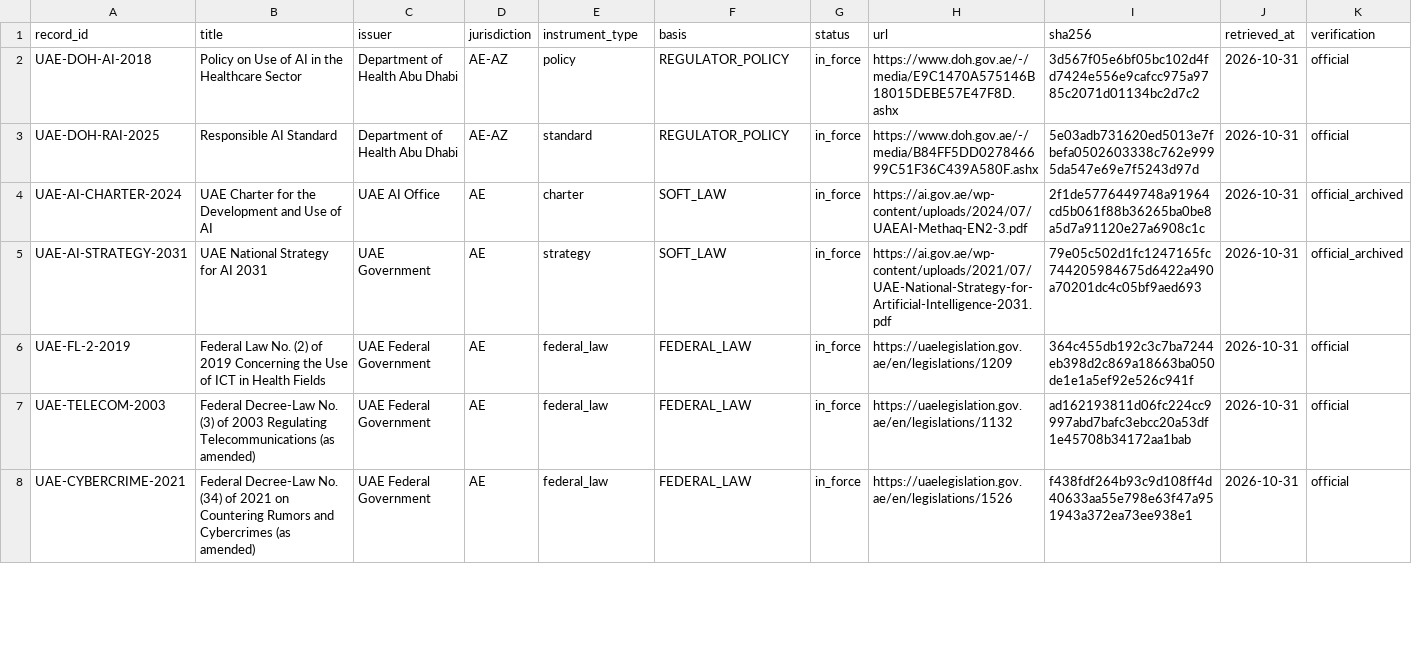
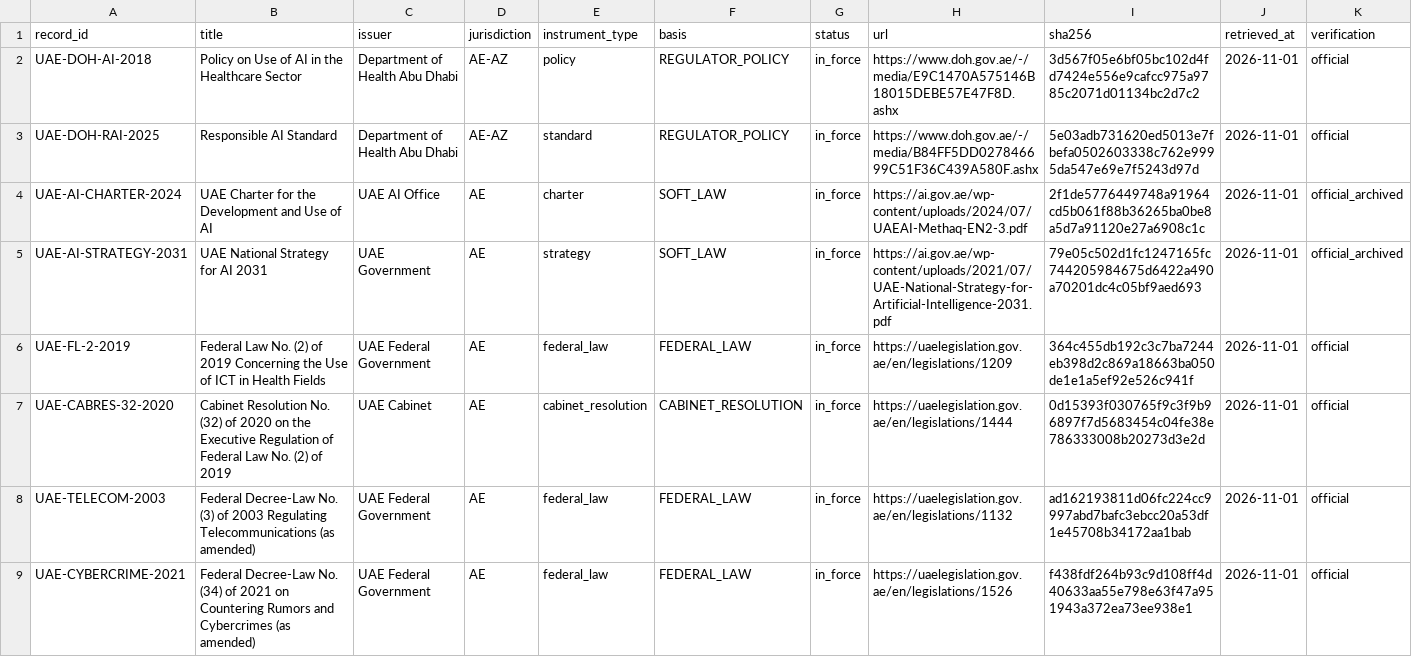
Before and after one commit to Eswarpnbs/HISN, a CSV file: kb/manifest.csv, drawn as a sheet; only a part is shown; the diff covers the shown part only.

Commit message:
KB: Executive Regulation of Law 2/2019 (Cabinet Res. 32/2020, Art. 6(3) emergency access); G4 strengthened

```diff
--- a/kb/manifest.csv
+++ b/kb/manifest.csv
@@ -1,8 +1,9 @@
 record_id,title,issuer,jurisdiction,instrument_type,basis,status,url,sha256,retrieved_at,verification
-UAE-DOH-AI-2018,Policy on Use of AI in the Healthcare Sector,Department of Health Abu Dhabi,AE-AZ,policy,REGULATOR_POLICY,in_force,https://www.doh.gov.ae/-/media/E9C1470A575146B18015DEBE57E47F8D.ashx,3d567f05e6bf05bc102d4fd7424e556e9cafcc975a9785c2071d01134bc2d7c2,2026-10-31,official
-UAE-DOH-RAI-2025,Responsible AI Standard,Department of Health Abu Dhabi,AE-AZ,standard,REGULATOR_POLICY,in_force,https://www.doh.gov.ae/-/media/B84FF5DD027846699C51F36C439A580F.ashx,5e03adb731620ed5013e7fbefa0502603338c762e9995da547e69e7f5243d97d,2026-10-31,official
-UAE-AI-CHARTER-2024,UAE Charter for the Development and Use of AI,UAE AI Office,AE,charter,SOFT_LAW,in_force,https://ai.gov.ae/wp-content/uploads/2024/07/UAEAI-Methaq-EN2-3.pdf,2f1de5776449748a91964cd5b061f88b36265ba0be8a5d7a91120e27a6908c1c,2026-10-31,official_archived
-UAE-AI-STRATEGY-2031,UAE National Strategy for AI 2031,UAE Government,AE,strategy,SOFT_LAW,in_force,https://ai.gov.ae/wp-content/uploads/2021/07/UAE-National-Strategy-for-Artificial-Intelligence-2031.pdf,79e05c502d1fc1247165fc744205984675d6422a490a70201dc4c05bf9aed693,2026-10-31,official_archived
-UAE-FL-2-2019,Federal Law No. (2) of 2019 Concerning the Use of ICT in Health Fields,UAE Federal Government,AE,federal_law,FEDERAL_LAW,in_force,https://uaelegislation.gov.ae/en/legislations/1209,364c455db192c3c7ba7244eb398d2c869a18663ba050de1e1a5ef92e526c941f,2026-10-31,official
-UAE-TELECOM-2003,Federal Decree-Law No. (3) of 2003 Regulating Telecommunications (as amended),UAE Federal Government,AE,federal_law,FEDERAL_LAW,in_force,https://uaelegislation.gov.ae/en/legislations/1132,ad162193811d06fc224cc9997abd7bafc3ebcc20a53df1e45708b34172aa1bab,2026-10-31,official
-UAE-CYBERCRIME-2021,Federal Decree-Law No. (34) of 2021 on Countering Rumors and Cybercrimes (as amended),UAE Federal Government,AE,federal_law,FEDERAL_LAW,in_force,https://uaelegislation.gov.ae/en/legislations/1526,f438fdf264b93c9d108ff4d40633aa55e798e63f47a951943a372ea73ee938e1,2026-10-31,official
+UAE-DOH-AI-2018,Policy on Use of AI in the Healthcare Sector,Department of Health Abu Dhabi,AE-AZ,policy,REGULATOR_POLICY,in_force,https://www.doh.gov.ae/-/media/E9C1470A575146B18015DEBE57E47F8D.ashx,3d567f05e6bf05bc102d4fd7424e556e9cafcc975a9785c2071d01134bc2d7c2,2026-11-01,official
+UAE-DOH-RAI-2025,Responsible AI Standard,Department of Health Abu Dhabi,AE-AZ,standard,REGULATOR_POLICY,in_force,https://www.doh.gov.ae/-/media/B84FF5DD027846699C51F36C439A580F.ashx,5e03adb731620ed5013e7fbefa0502603338c762e9995da547e69e7f5243d97d,2026-11-01,official
+UAE-AI-CHARTER-2024,UAE Charter for the Development and Use of AI,UAE AI Office,AE,charter,SOFT_LAW,in_force,https://ai.gov.ae/wp-content/uploads/2024/07/UAEAI-Methaq-EN2-3.pdf,2f1de5776449748a91964cd5b061f88b36265ba0be8a5d7a91120e27a6908c1c,2026-11-01,official_archived
+UAE-AI-STRATEGY-2031,UAE National Strategy for AI 2031,UAE Government,AE,strategy,SOFT_LAW,in_force,https://ai.gov.ae/wp-content/uploads/2021/07/UAE-National-Strategy-for-Artificial-Intelligence-2031.pdf,79e05c502d1fc1247165fc744205984675d6422a490a70201dc4c05bf9aed693,2026-11-01,official_archived
+UAE-FL-2-2019,Federal Law No. (2) of 2019 Concerning the Use of ICT in Health Fields,UAE Federal Government,AE,federal_law,FEDERAL_LAW,in_force,https://uaelegislation.gov.ae/en/legislations/1209,364c455db192c3c7ba7244eb398d2c869a18663ba050de1e1a5ef92e526c941f,2026-11-01,official
+UAE-CABRES-32-2020,Cabinet Resolution No. (32) of 2020 on the Executive Regulation of Federal Law No. (2) of 2019,UAE Cabinet,AE,cabinet_resolution,CABINET_RESOLUTION,in_force,https://uaelegislation.gov.ae/en/legislations/1444,0d15393f030765f9c3f9b96897f7d5683454c04fe38e786333008b20273d3e2d,2026-11-01,official
+UAE-TELECOM-2003,Federal Decree-Law No. (3) of 2003 Regulating Telecommunications (as amended),UAE Federal Government,AE,federal_law,FEDERAL_LAW,in_force,https://uaelegislation.gov.ae/en/legislations/1132,ad162193811d06fc224cc9997abd7bafc3ebcc20a53df1e45708b34172aa1bab,2026-11-01,official
+UAE-CYBERCRIME-2021,Federal Decree-Law No. (34) of 2021 on Countering Rumors and Cybercrimes (as amended),UAE Federal Government,AE,federal_law,FEDERAL_LAW,in_force,https://uaelegislation.gov.ae/en/legislations/1526,f438fdf264b93c9d108ff4d40633aa55e798e63f47a951943a372ea73ee938e1,2026-11-01,official
```
Also changed, not shown: 8 edited cells elsewhere in this file, 5 other files.
